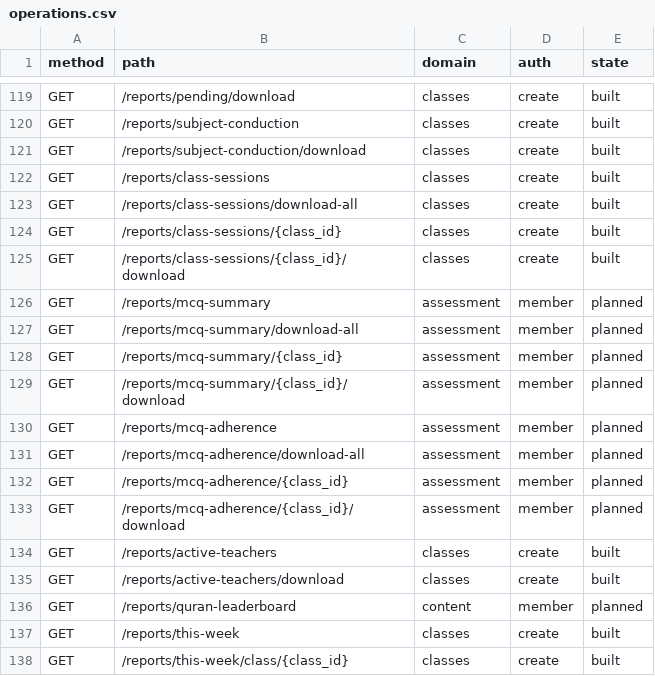
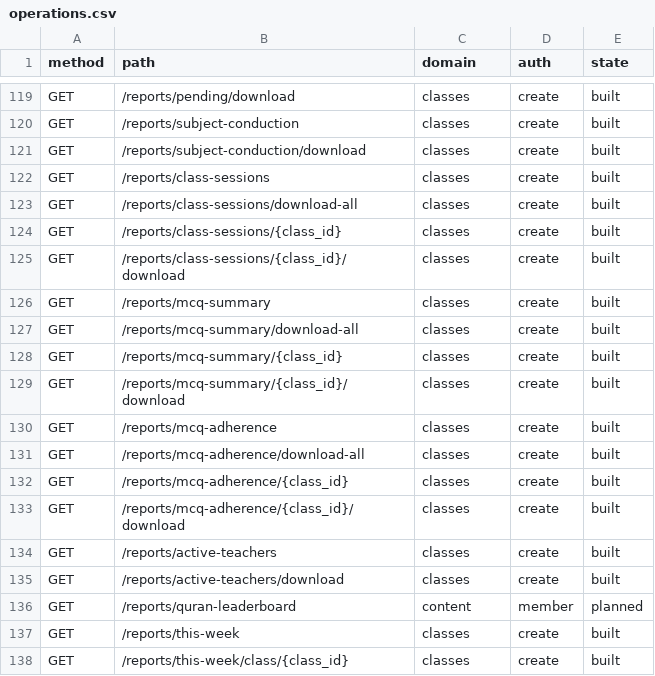
Before and after one commit to thestrongrope/tsr-app, a CSV file: docs/specs/initial-build/operations.csv, drawn as a sheet; only a part is shown, gaps mark what is left out.

```diff
--- a/docs/specs/initial-build/operations.csv
+++ b/docs/specs/initial-build/operations.csv
@@ -125,10 +125,10 @@ GET,/reports/class-sessions/{class_id},classes,create,built
 GET,/reports/class-sessions/{class_id}/download,classes,create,built
-GET,/reports/mcq-summary,assessment,member,planned
-GET,/reports/mcq-summary/download-all,assessment,member,planned
-GET,/reports/mcq-summary/{class_id},assessment,member,planned
-GET,/reports/mcq-summary/{class_id}/download,assessment,member,planned
-GET,/reports/mcq-adherence,assessment,member,planned
-GET,/reports/mcq-adherence/download-all,assessment,member,planned
-GET,/reports/mcq-adherence/{class_id},assessment,member,planned
-GET,/reports/mcq-adherence/{class_id}/download,assessment,member,planned
+GET,/reports/mcq-summary,classes,create,built
+GET,/reports/mcq-summary/download-all,classes,create,built
+GET,/reports/mcq-summary/{class_id},classes,create,built
+GET,/reports/mcq-summary/{class_id}/download,classes,create,built
+GET,/reports/mcq-adherence,classes,create,built
+GET,/reports/mcq-adherence/download-all,classes,create,built
+GET,/reports/mcq-adherence/{class_id},classes,create,built
+GET,/reports/mcq-adherence/{class_id}/download,classes,create,built
 GET,/reports/active-teachers,classes,create,built
```
Also changed, not shown: 25 other files.
